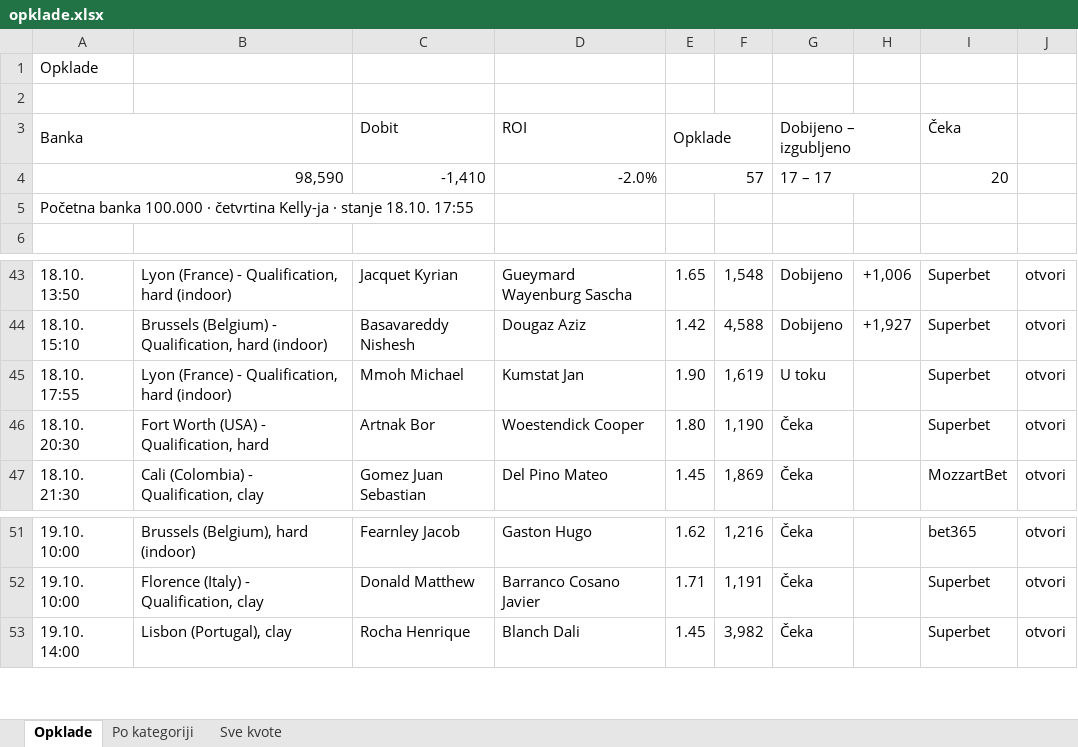
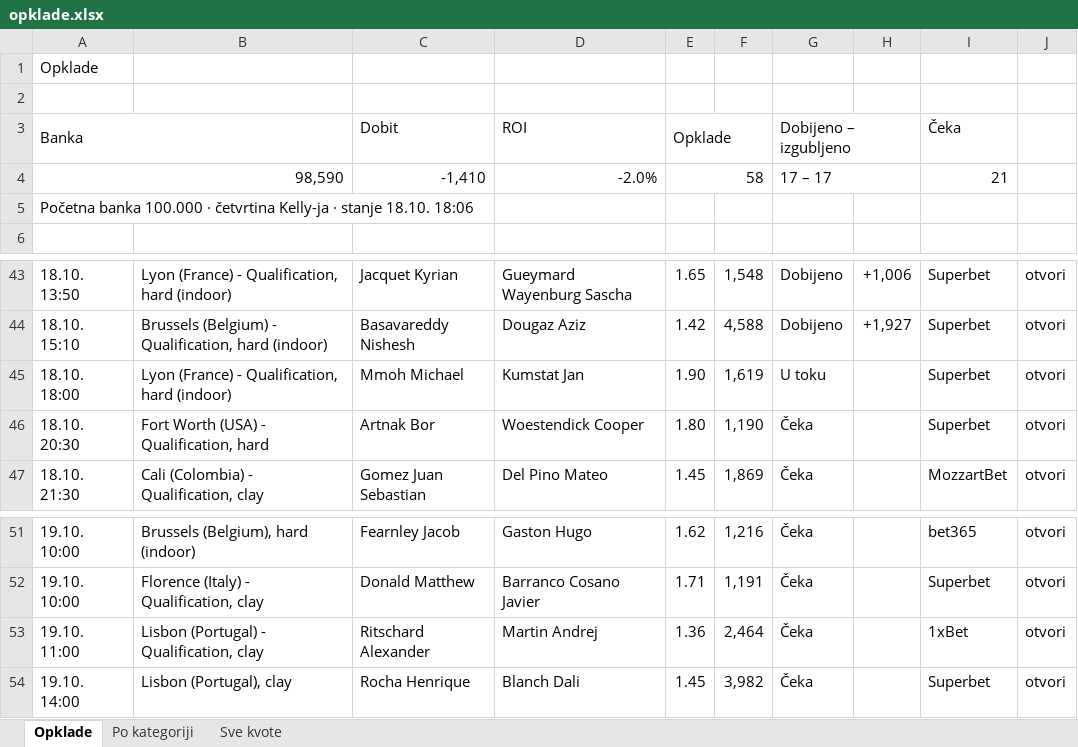
Before and after one commit to andreja69420/pantasocial, an Excel workbook: research/tennis-ml/paper/opklade.xlsx, sheet Opklade, drawn as a sheet; only a part is shown, gaps mark what is left out; values as stored, in another font and other column widths than the file's, no cell formats; the diff names each change by its address in the sheet, - before the commit and + after, or states it on an @@ line.

```diff
--- a/research/tennis-ml/paper/opklade.xlsx (sheet Opklade)
+++ b/research/tennis-ml/paper/opklade.xlsx (sheet Opklade)
-E4 (Opklade): 57
+E4 (Opklade): 58
-I4 (Čeka): 20
+I4 (Čeka): 21
-A5 (Banka): …stanje 18.10. 17:55
+A5 (Banka): …stanje 18.10. 18:06
-A45 (Banka): 18.10. 17:55
+A45 (Banka): 18.10. 18:00
+row 53: 19.10. 11:00 | Lisbon (Portugal) - Qualification, clay | Ritschard Alexander | Martin Andrej | 1.36 | 2,464 | Čeka |  | 1xBet | otvori
```
Also changed, not shown: sheet Sve kvote, sheet Po kategoriji, cell formats, 2 other files.
